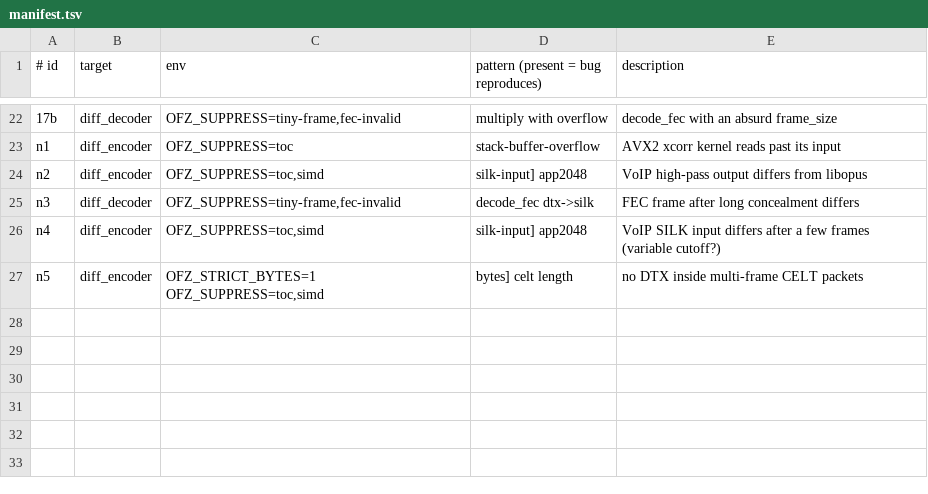
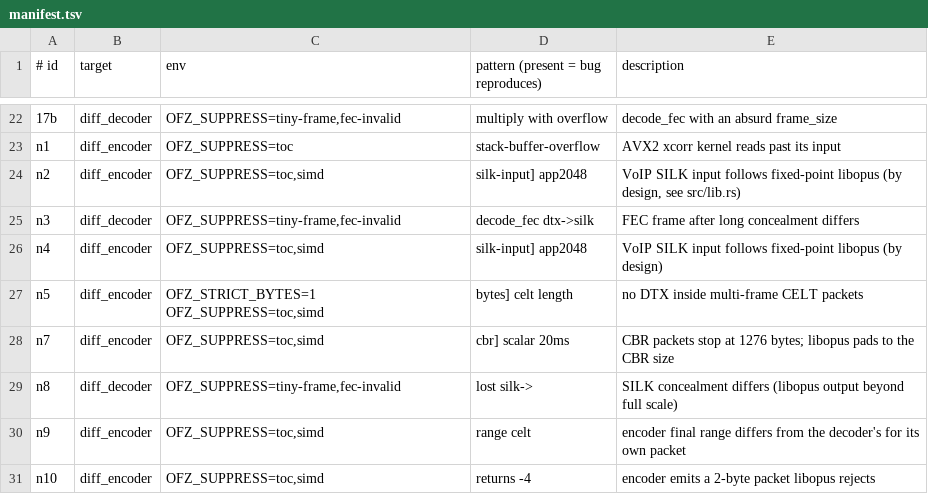
Before and after one commit to restsend/opus-rs, a TSV file: fuzz/regressions/manifest.tsv, drawn as a sheet; only a part is shown, gaps mark what is left out.

```diff
--- a/fuzz/regressions/manifest.tsv
+++ b/fuzz/regressions/manifest.tsv
@@ -23,5 +23,9 @@
 n1	diff_encoder	OFZ_SUPPRESS=toc	stack-buffer-overflow	AVX2 xcorr kernel reads past its input
-n2	diff_encoder	OFZ_SUPPRESS=toc,simd	silk-input] app2048	VoIP high-pass output differs from libopus
+n2	diff_encoder	OFZ_SUPPRESS=toc,simd	silk-input] app2048	VoIP SILK input follows fixed-point libopus (by design, see src/lib.rs)
 n3	diff_decoder	OFZ_SUPPRESS=tiny-frame,fec-invalid	decode_fec dtx->silk	FEC frame after long concealment differs
-n4	diff_encoder	OFZ_SUPPRESS=toc,simd	silk-input] app2048	VoIP SILK input differs after a few frames (variable cutoff?)
+n4	diff_encoder	OFZ_SUPPRESS=toc,simd	silk-input] app2048	VoIP SILK input follows fixed-point libopus (by design)
 n5	diff_encoder	OFZ_STRICT_BYTES=1 OFZ_SUPPRESS=toc,simd	bytes] celt length	no DTX inside multi-frame CELT packets
+n7	diff_encoder	OFZ_SUPPRESS=toc,simd	cbr] scalar 20ms	CBR packets stop at 1276 bytes; libopus pads to the CBR size
+n8	diff_decoder	OFZ_SUPPRESS=tiny-frame,fec-invalid	lost silk->	SILK concealment differs (libopus output beyond full scale)
+n9	diff_encoder	OFZ_SUPPRESS=toc,simd	range celt	encoder final range differs from the decoder's for its own packet
+n10	diff_encoder	OFZ_SUPPRESS=toc,simd	returns -4	encoder emits a 2-byte packet libopus rejects
```
Also changed, not shown: 4 other files.
